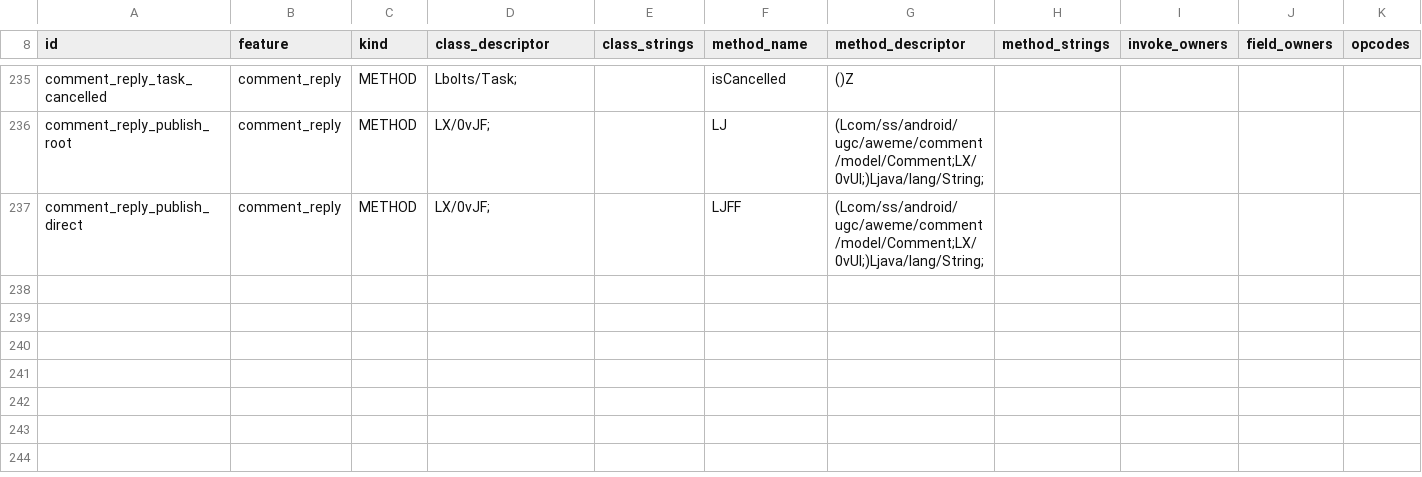
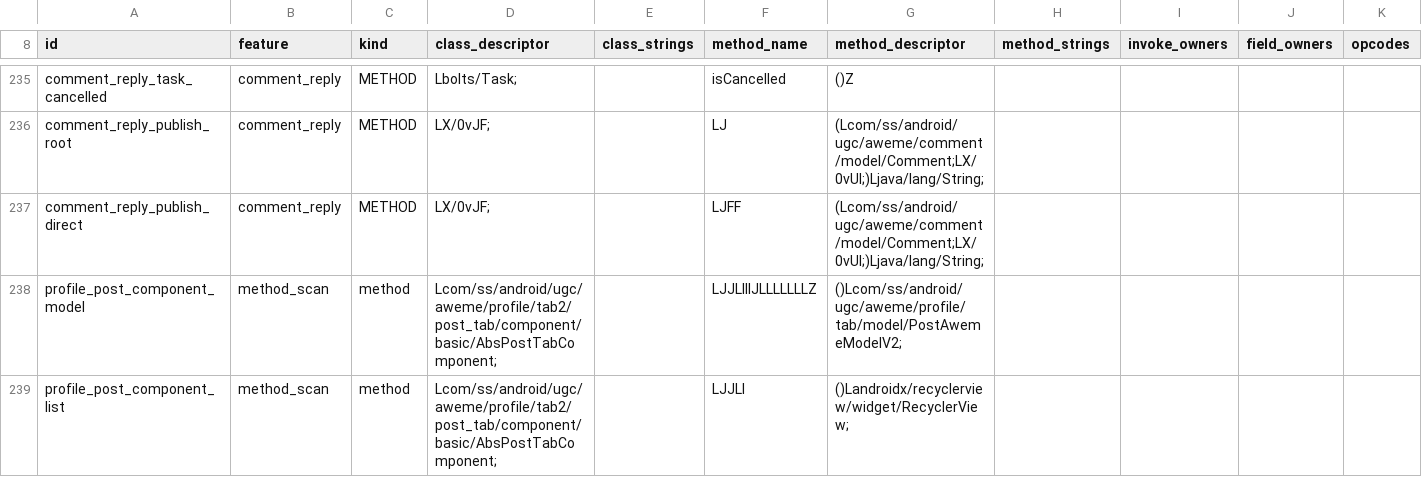
Before and after one commit to Worldjesse/DouAi2, a TSV file: app/src/main/assets/douyin-host-rules-40.5.0.tsv, drawn as a sheet; only a part is shown, gaps mark what is left out; rows hold the shown columns only; the diff names each change by its address in the sheet, - before the commit and + after, or states it on an @@ line.

Commit message:
feat: read profile works from the host post model instead of the adapter

```diff
--- a/app/src/main/assets/douyin-host-rules-40.5.0.tsv
+++ b/app/src/main/assets/douyin-host-rules-40.5.0.tsv
+row 238: profile_post_component_model | method_scan | method | Lcom/ss/android/ugc/aweme/profile/tab2/post_tab/component/basic/AbsPostTabComponent; |  | LJJLIIIJLLLLLLLZ | ()Lcom/ss/android/ugc/aweme/profile/tab/model/PostAwemeModelV2;
+row 239: profile_post_component_list | method_scan | method | Lcom/ss/android/ugc/aweme/profile/tab2/post_tab/component/basic/AbsPostTabComponent; |  | LJJLI | ()Landroidx/recyclerview/widget/RecyclerView;
```
Also changed, not shown: app/src/main/assets/douyin-host-rules-40.6.0.tsv, app/src/main/assets/douyin-host-rules.tsv, 4 other files.
